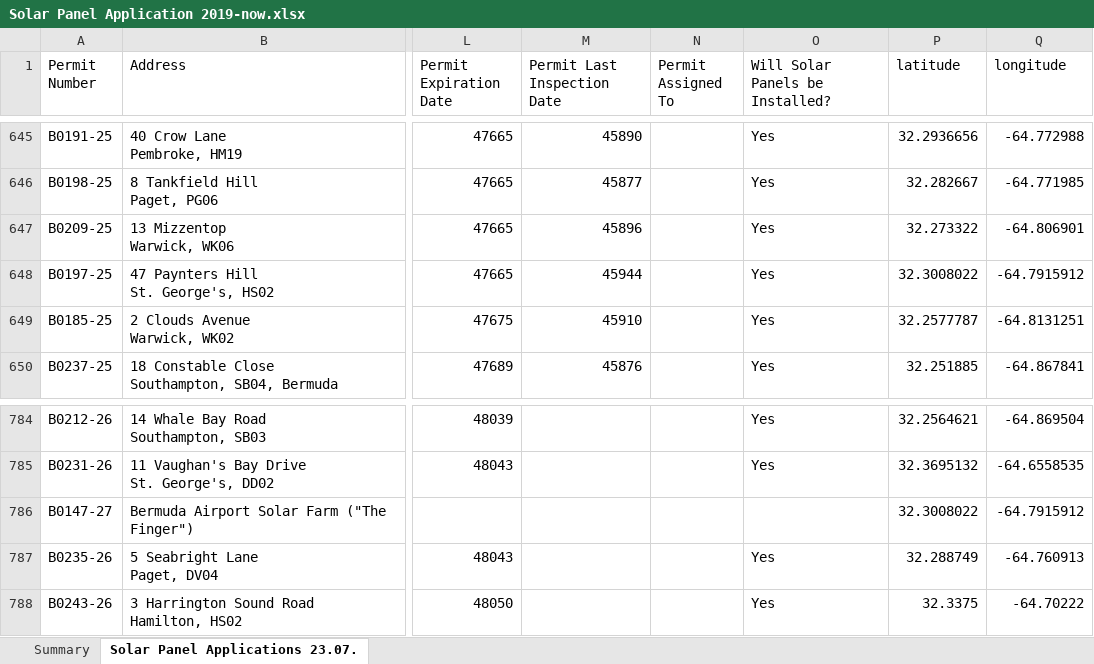
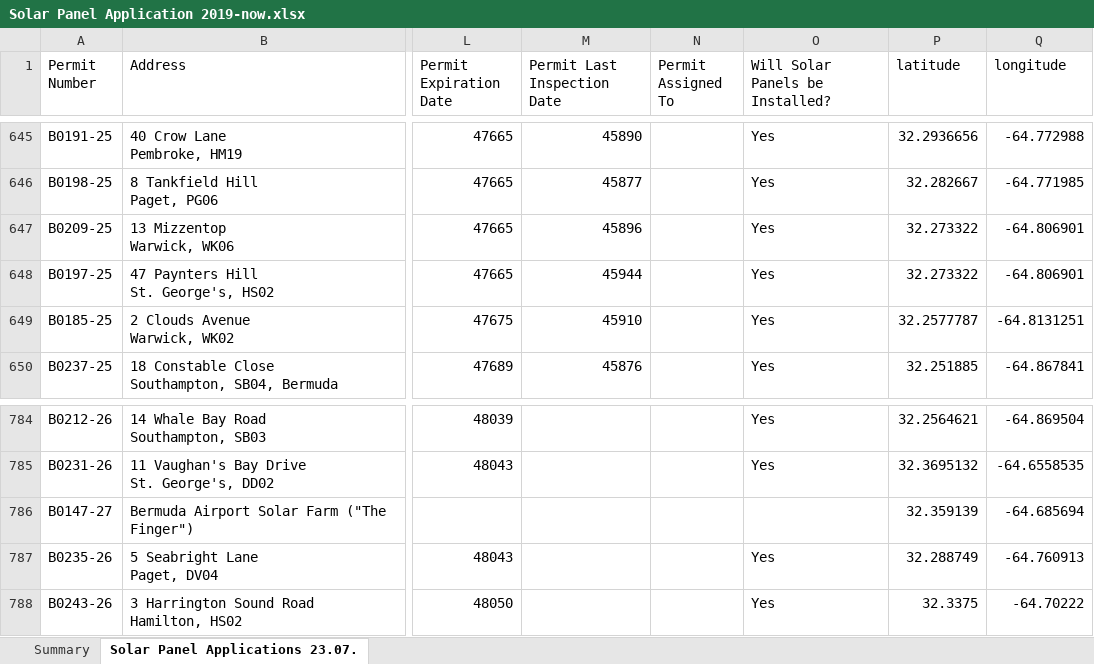
Before and after one commit to adillbm2003/energywebapplication, an Excel workbook: server/data/Solar Panel Application 2019-now.xlsx, sheet Solar Panel Applications 23.07., drawn as a sheet; only a part is shown, gaps mark what is left out; values as stored, in another font and other column widths than the file's, no borders; the diff names each change by its address in the sheet, - before the commit and + after, or states it on an @@ line.

```diff
--- a/server/data/Solar Panel Application 2019-now.xlsx (sheet Solar Panel Applications 23.07.)
+++ b/server/data/Solar Panel Application 2019-now.xlsx (sheet Solar Panel Applications 23.07.)
-P648 (latitude): 32.3008022
+P648 (latitude): 32.273322
-Q648 (longitude): -64.7915912
+Q648 (longitude): -64.806901
-P786 (latitude): 32.3008022
+P786 (latitude): 32.359139
-Q786 (longitude): -64.7915912
+Q786 (longitude): -64.685694
```
Also changed, not shown: 1 other file.
